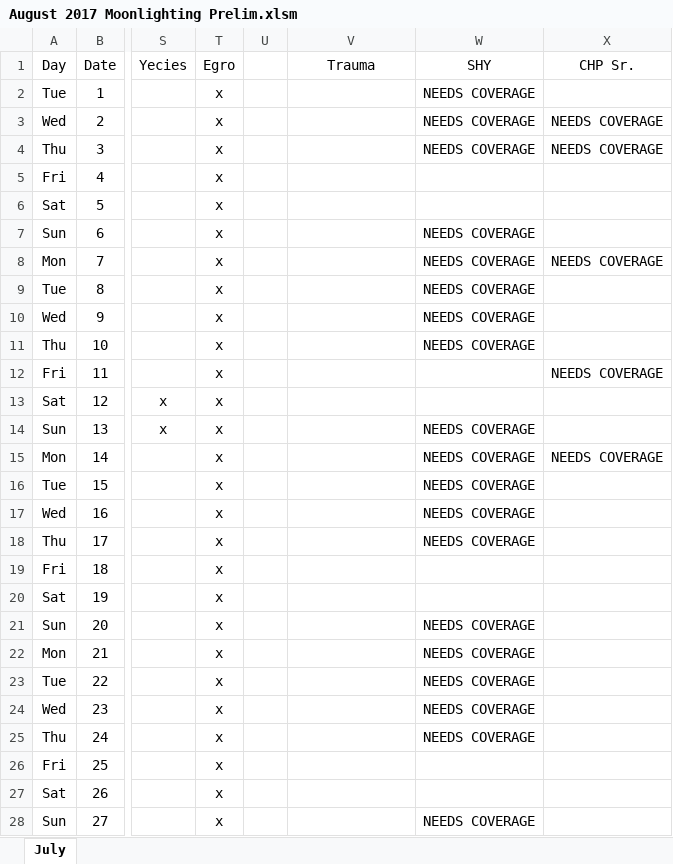
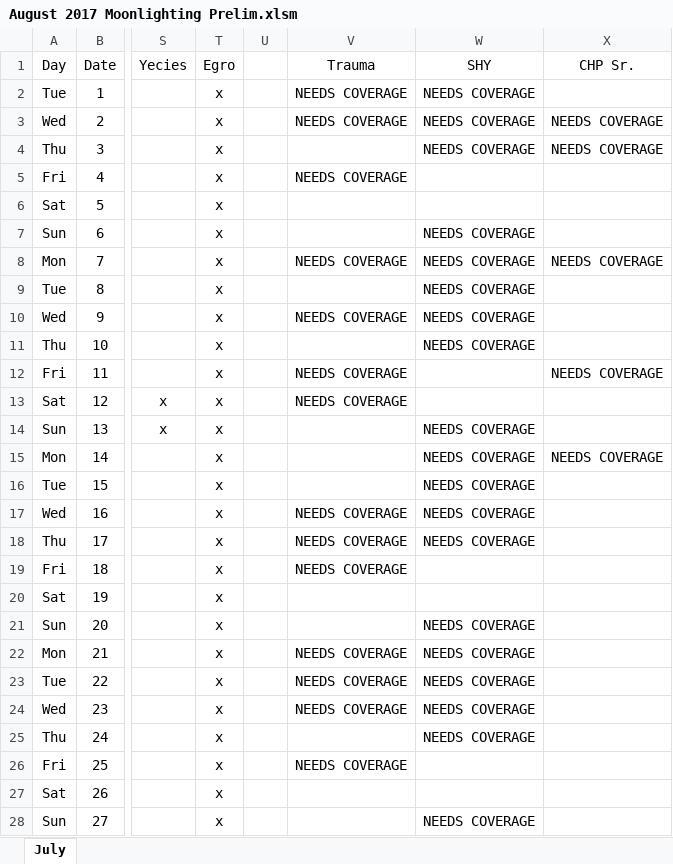
Before and after one commit to handzelrm/moonlighting, an Excel workbook: August 2017 Moonlighting Prelim.xlsm, sheet July, drawn as a sheet; only a part is shown, gaps mark what is left out; values as stored, in another font and other column widths than the file's, no borders; conditional formats not drawn; the diff covers the shown part only; the diff names each change by its address in the sheet, - before the commit and + after, or states it on an @@ line.

Commit message:
added trauma days requested

```diff
--- a/August 2017 Moonlighting Prelim.xlsm (sheet July)
+++ b/August 2017 Moonlighting Prelim.xlsm (sheet July)
-V2:V3 (Trauma): (empty)
+V2:V3 (Trauma): NEEDS COVERAGE
-V5 (Trauma): (empty)
+V5 (Trauma): NEEDS COVERAGE
-V8 (Trauma): (empty)
+V8 (Trauma): NEEDS COVERAGE
-V10 (Trauma): (empty)
+V10 (Trauma): NEEDS COVERAGE
-V12:V13 (Trauma): (empty)
+V12:V13 (Trauma): NEEDS COVERAGE
-V17:V19 (Trauma): (empty)
+V17:V19 (Trauma): NEEDS COVERAGE
-V22:V24 (Trauma): (empty)
+V22:V24 (Trauma): NEEDS COVERAGE
-V26 (Trauma): (empty)
+V26 (Trauma): NEEDS COVERAGE
```
Also changed, not shown: 1 edited cell elsewhere in this sheet.
